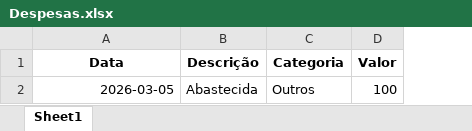
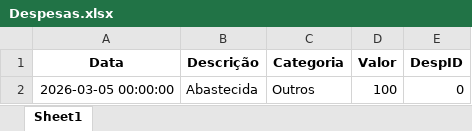
Before and after one commit to MarcelFMartins/Estoque, an Excel workbook: Despesas.xlsx, sheet Sheet1, drawn as a sheet; values as stored, in another font and other column widths than the file's, no borders; the diff names each change by its address in the sheet, - before the commit and + after, or states it on an @@ line.

```diff
--- a/Despesas.xlsx (sheet Sheet1)
+++ b/Despesas.xlsx (sheet Sheet1)
+column E (DespID), row 2: 0
-A2 (Data): 2026-03-05
+A2 (Data): 2026-03-05 00:00:00
```
Also changed, not shown: TabelaEstoque.xlsx, 2 other files.
